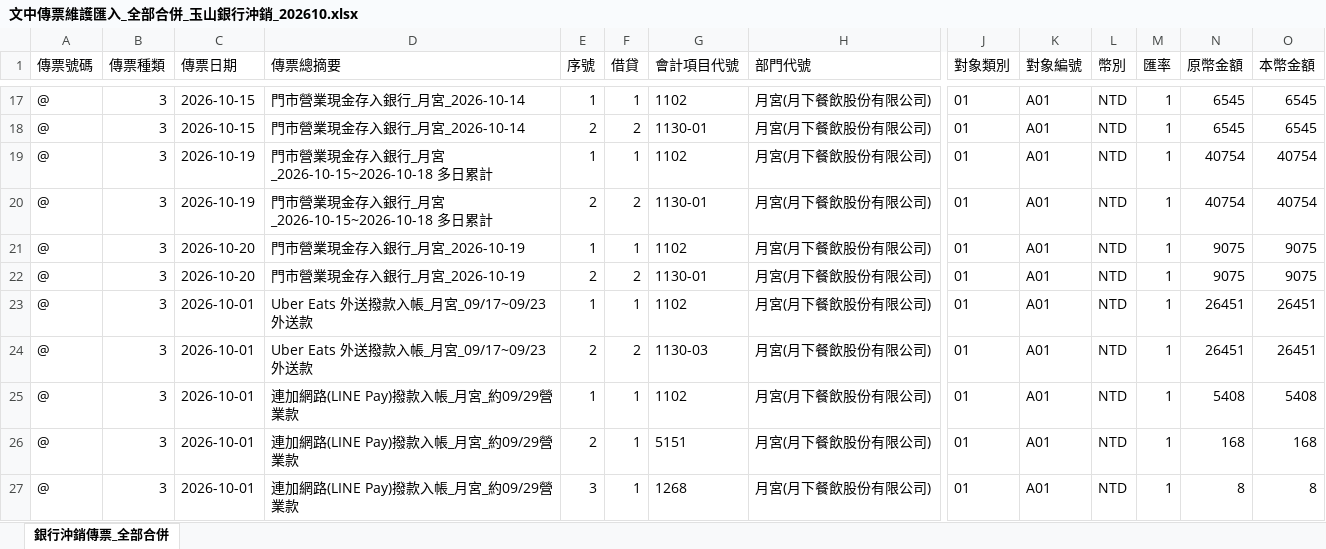
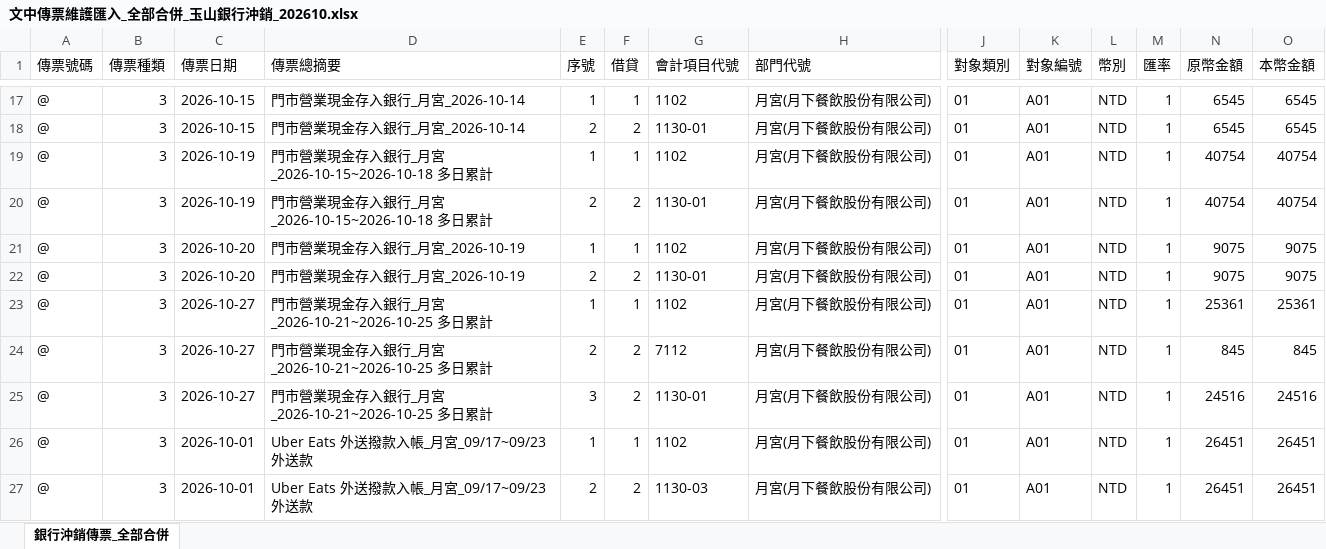
Before and after one commit to fat870920pon-coder/-, an Excel workbook: docs/output/文中傳票維護匯入_全部合併_玉山銀行沖銷_202610.xlsx, sheet 銀行沖銷傳票_全部合併, drawn as a sheet; only a part is shown, gaps mark what is left out; the shorter side is filled out with more unchanged rows; values as stored, in another font and other column widths than the file's, no borders; rows hold the shown columns only; the diff covers the shown part only; the diff names each change by its address in the sheet, - before the commit and + after, or states it on an @@ line.

```diff
--- a/docs/output/文中傳票維護匯入_全部合併_玉山銀行沖銷_202610.xlsx (sheet 銀行沖銷傳票_全部合併)
+++ b/docs/output/文中傳票維護匯入_全部合併_玉山銀行沖銷_202610.xlsx (sheet 銀行沖銷傳票_全部合併)
+row 23: @ | 3 | 2026-10-27 | 門市營業現金存入銀行_月宮_2026-10-21~2026-10-25 多日累計 | 1 | 1 | 1102 | 月宮(月下餐飲股份有限公司) | 01 | A01 | NTD | 1 | 25361 | 25361
+row 24: @ | 3 | 2026-10-27 | 門市營業現金存入銀行_月宮_2026-10-21~2026-10-25 多日累計 | 2 | 2 | 7112 | 月宮(月下餐飲股份有限公司) | 01 | A01 | NTD | 1 | 845 | 845
+row 25: @ | 3 | 2026-10-27 | 門市營業現金存入銀行_月宮_2026-10-21~2026-10-25 多日累計 | 3 | 2 | 1130-01 | 月宮(月下餐飲股份有限公司) | 01 | A01 | NTD | 1 | 24516 | 24516
```
Also changed, not shown: 26 added rows elsewhere in this sheet, docs/output/本月對帳差額與應收餘額表_202610.xlsx, output/文中傳票維護匯入_全部合併_玉山銀行沖銷_202610.xlsx, 9 other files.
